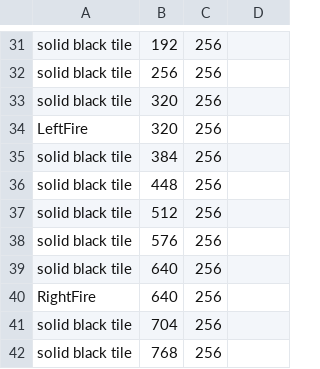
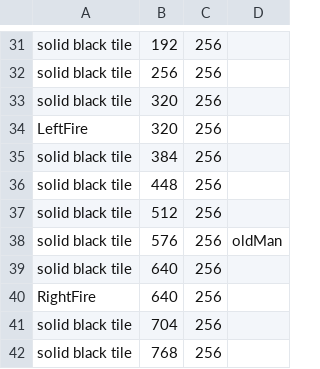
Before and after one commit to CSE-3902-Team/ZeldaSprint5, a CSV file: RoomCSVFiles/Room7.csv, drawn as a sheet; only a part is shown, gaps mark what is left out.

```diff
--- a/RoomCSVFiles/Room7.csv
+++ b/RoomCSVFiles/Room7.csv
@@ -37,3 +37,3 @@ solid black tile,448,256
 solid black tile,512,256
-solid black tile,576,256
+solid black tile,576,256,oldMan
 solid black tile,640,256
```
Also changed, not shown: 26 other files.
